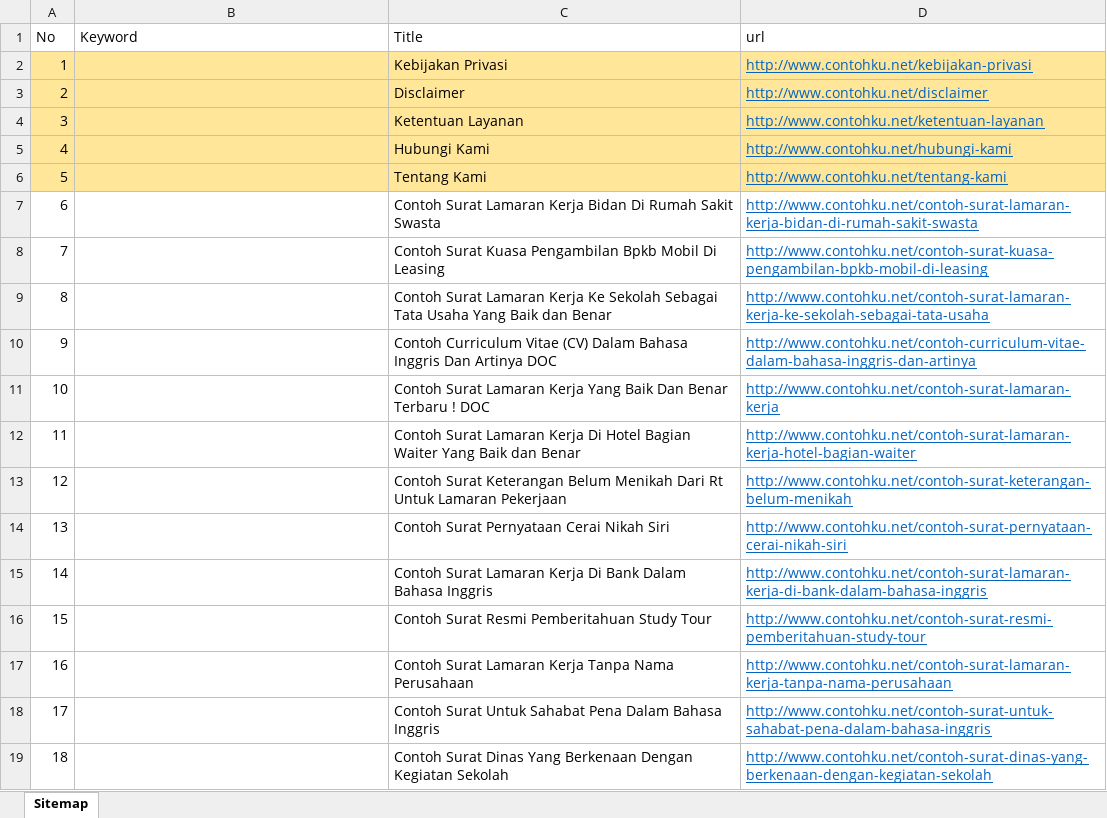
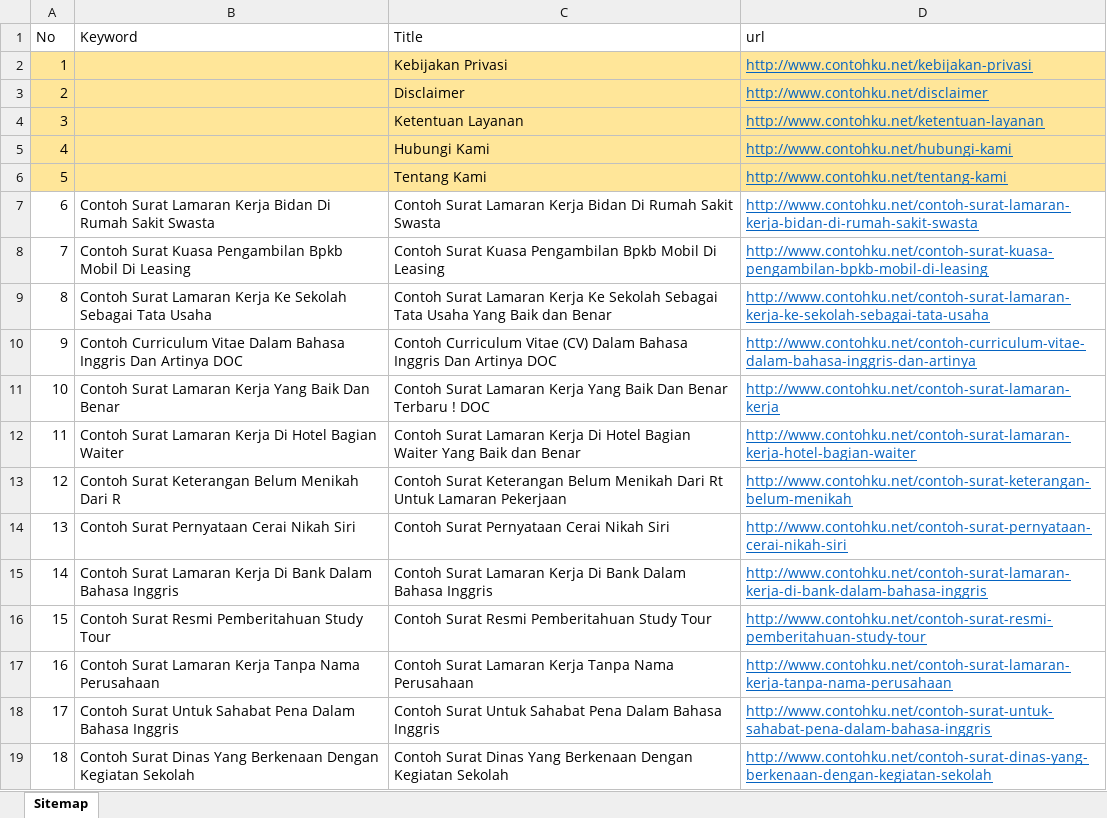
Before and after one commit to YodiYanwar/key-contoh, an Excel workbook: URL Contohku.xlsx, sheet Sitemap, drawn as a sheet; values as stored, in another font and other column widths than the file's, no borders; the diff names each change by its address in the sheet, - before the commit and + after, or states it on an @@ line.

```diff
--- a/URL Contohku.xlsx (sheet Sitemap)
+++ b/URL Contohku.xlsx (sheet Sitemap)
-B7 (Keyword): (empty)
+B7 (Keyword): Contoh Surat Lamaran Kerja Bidan Di Rumah Sakit Swasta
-B8 (Keyword): (empty)
+B8 (Keyword): Contoh Surat Kuasa Pengambilan Bpkb Mobil Di Leasing
-B9 (Keyword): (empty)
+B9 (Keyword): Contoh Surat Lamaran Kerja Ke Sekolah Sebagai Tata Usaha
-B10 (Keyword): (empty)
+B10 (Keyword): Contoh Curriculum Vitae Dalam Bahasa Inggris Dan Artinya DOC
-B11 (Keyword): (empty)
+B11 (Keyword): Contoh Surat Lamaran Kerja Yang Baik Dan Benar
-B12 (Keyword): (empty)
+B12 (Keyword): Contoh Surat Lamaran Kerja Di Hotel Bagian Waiter
-B13 (Keyword): (empty)
+B13 (Keyword): Contoh Surat Keterangan Belum Menikah Dari R
-B14 (Keyword): (empty)
+B14 (Keyword): Contoh Surat Pernyataan Cerai Nikah Siri
-B15 (Keyword): (empty)
+B15 (Keyword): Contoh Surat Lamaran Kerja Di Bank Dalam Bahasa Inggris
-B16 (Keyword): (empty)
+B16 (Keyword): Contoh Surat Resmi Pemberitahuan Study Tour
-B17 (Keyword): (empty)
+B17 (Keyword): Contoh Surat Lamaran Kerja Tanpa Nama Perusahaan
-B18 (Keyword): (empty)
+B18 (Keyword): Contoh Surat Untuk Sahabat Pena Dalam Bahasa Inggris
-B19 (Keyword): (empty)
+B19 (Keyword): Contoh Surat Dinas Yang Berkenaan Dengan Kegiatan Sekolah
```
Also changed, not shown: 6 other files.
